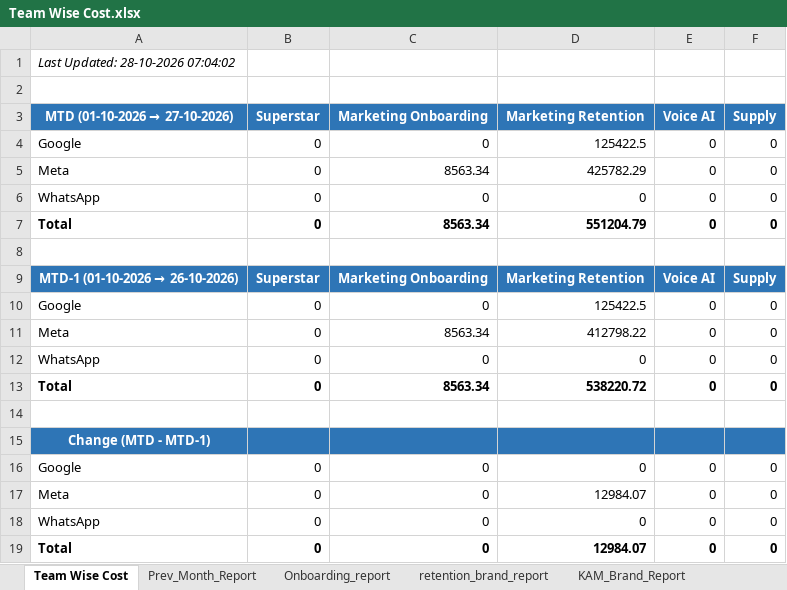
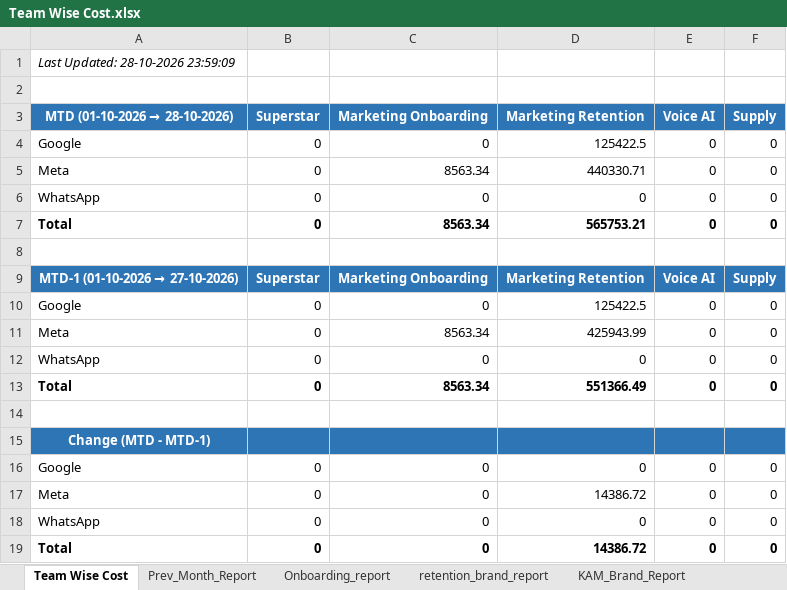
Before and after one commit to ankitbk-gm/auto_ads_report_bot, an Excel workbook: reports/Team Wise Cost.xlsx, sheet Team Wise Cost, drawn as a sheet; values as stored, in another font and other column widths than the file's, no borders; the diff names each change by its address in the sheet, - before the commit and + after, or states it on an @@ line.

```diff
--- a/reports/Team Wise Cost.xlsx (sheet Team Wise Cost)
+++ b/reports/Team Wise Cost.xlsx (sheet Team Wise Cost)
-A1 (MTD (01-10-2026 → 28-10-2026)): Last Updated: 28-10-2026 07:04:02
+A1 (MTD (01-10-2026 → 28-10-2026)): Last Updated: 28-10-2026 23:59:09
@@ A3: MTD (01-10-2026 → 27-10-2026) → MTD (01-10-2026 → 28-10-2026) @@
-D5 (Marketing Retention): 425782.29
+D5 (Marketing Retention): 440330.71
-D7 (Marketing Retention): 551204.79
+D7 (Marketing Retention): 565753.21
@@ A9 (MTD (01-10-2026 → 28-10-2026)): MTD-1 (01-10-2026 → 26-10-2026) → MTD-1 (01-10-2026 → 27-10-2026) @@
-D11 (Marketing Retention): 412798.22
+D11 (Marketing Retention): 425943.99
-D13 (Marketing Retention): 538220.72
+D13 (Marketing Retention): 551366.49
-D17 (Marketing Retention): 12984.07
+D17 (Marketing Retention): 14386.72
-D19 (Marketing Retention): 12984.07
+D19 (Marketing Retention): 14386.72
```
Also changed, not shown: sheet Campaign_Performance_Report, sheet retention_brand_report, sheet Onboarding_report, sheet KAM_Brand_Report, sheet Inapp_Sale_Report, sheet Inapp_Subcat_Report, 1 more sheet.
